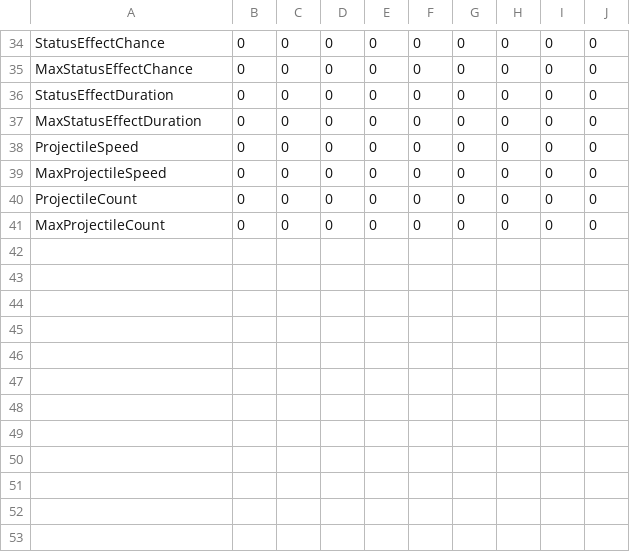
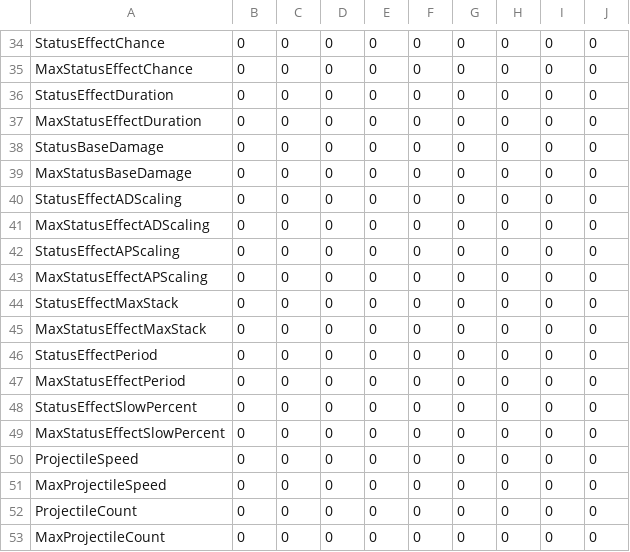
Before and after one commit to eviloliver/ThenOneDay, a CSV file: Data/Curve_SampleSkill_Table.csv, drawn as a sheet; only a part is shown, gaps mark what is left out; the diff names each change by its address in the sheet, - before the commit and + after, or states it on an @@ line.

Commit message:
Edit: SkillAttributeSet And SkillDataTable
- Effect 관련 사항
- 스킬 데이터 테이블 수정
- 스킬 어트리뷰트 수정
- 스킬 어트리뷰트 덮어주는 잋펙트 수정

```diff
--- a/Data/Curve_SampleSkill_Table.csv
+++ b/Data/Curve_SampleSkill_Table.csv
+row 38: StatusBaseDamage | 0 | 0 | 0 | 0 | 0 | 0 | 0 | 0 | 0
+row 39: MaxStatusBaseDamage | 0 | 0 | 0 | 0 | 0 | 0 | 0 | 0 | 0
+row 40: StatusEffectADScaling | 0 | 0 | 0 | 0 | 0 | 0 | 0 | 0 | 0
+row 41: MaxStatusEffectADScaling | 0 | 0 | 0 | 0 | 0 | 0 | 0 | 0 | 0
+row 42: StatusEffectAPScaling | 0 | 0 | 0 | 0 | 0 | 0 | 0 | 0 | 0
+row 43: MaxStatusEffectAPScaling | 0 | 0 | 0 | 0 | 0 | 0 | 0 | 0 | 0
+row 44: StatusEffectMaxStack | 0 | 0 | 0 | 0 | 0 | 0 | 0 | 0 | 0
+row 45: MaxStatusEffectMaxStack | 0 | 0 | 0 | 0 | 0 | 0 | 0 | 0 | 0
+row 46: StatusEffectPeriod | 0 | 0 | 0 | 0 | 0 | 0 | 0 | 0 | 0
+row 47: MaxStatusEffectPeriod | 0 | 0 | 0 | 0 | 0 | 0 | 0 | 0 | 0
+row 48: StatusEffectSlowPercent | 0 | 0 | 0 | 0 | 0 | 0 | 0 | 0 | 0
+row 49: MaxStatusEffectSlowPercent | 0 | 0 | 0 | 0 | 0 | 0 | 0 | 0 | 0
```
Also changed, not shown: 3 other files.
